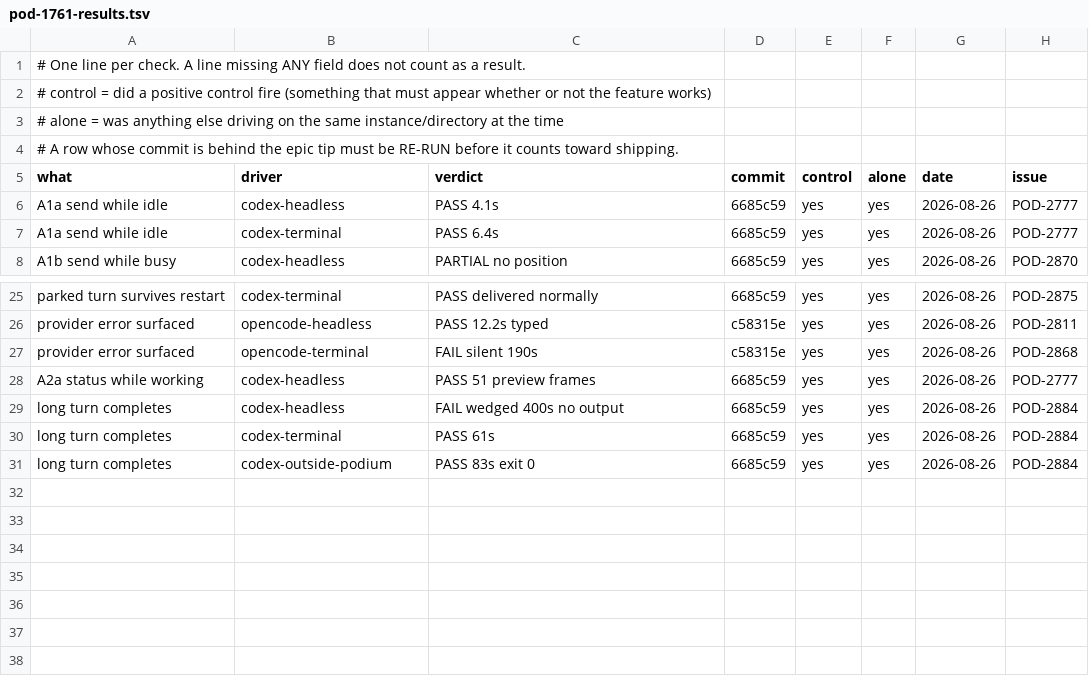
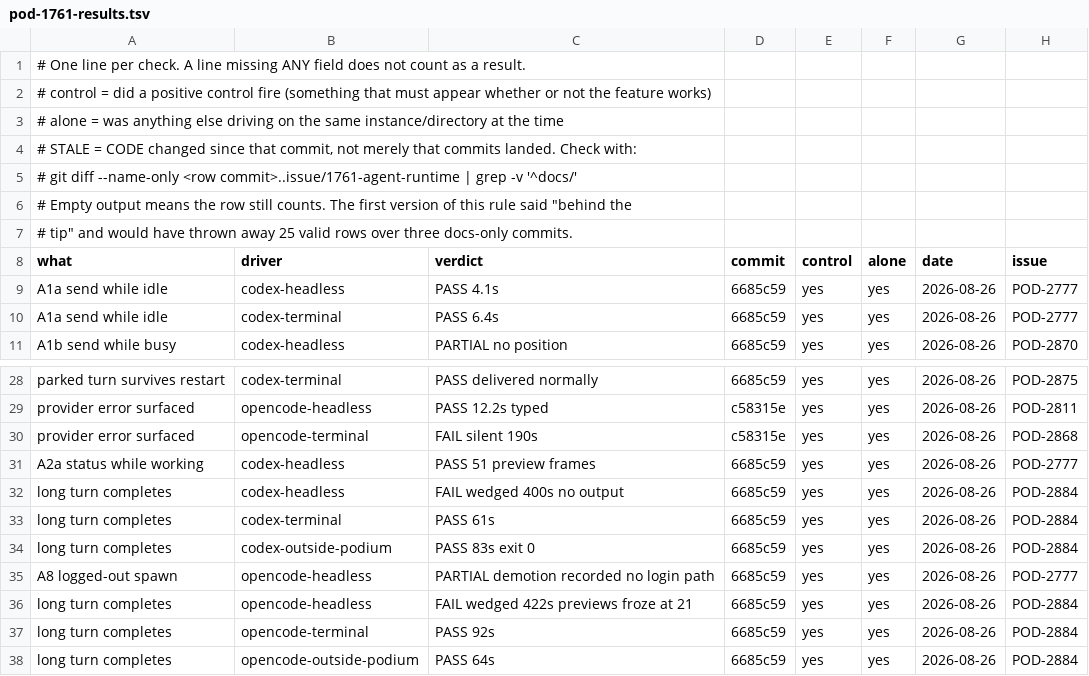
Before and after one commit to madeinorbit/podium, a TSV file: docs/plans/pod-1761-results.tsv, drawn as a sheet; only a part is shown, gaps mark what is left out.

Commit message:
docs: the columns behave alike, and the schedule is defects not cells
The one question the forecast rested on has an answer. Both server drivers
wedge on a long turn and the terminal driver they share completes for both,
so the fault is in shared code and the shared-layer hypothesis is proven
rather than suspected. The freeze points differ, 82 frames against 21,
which rules out a fixed budget; and the durable transcript is empty for the
whole wedge while arriving in one batch at turn-end on the terminal arm,
which points at whatever declares a turn complete.

That changes what the schedule is measured in. One defect costs one
fix-and-retest round however many checks it breaks, so the unit is distinct
defects: twenty-six checks driven, seven failed, five defects. The finish
moves from eleven-to-twenty down to seven-to-ten. The same finding read the
other way is a coverage rule, and it is the half worth keeping: a failure
found on one agent is assumed present on the others until driven.

Also here: a standing brief, so the rules I had been sending one session at
a time live in one place; a landing rule that is checked at the moment of
landing rather than remembered from a mail, after freezing the branch with
a lease shorter than the operation and watching three sessions land against
a lock that had quietly expired; and a staleness rule corrected one tick
after I wrote it, because the first version would have discarded twenty-five
valid results over three commits that only touched documentation.

Podium-Issue: POD-1761

```diff
--- a/docs/plans/pod-1761-results.tsv
+++ b/docs/plans/pod-1761-results.tsv
@@ -3,3 +3,6 @@
 # alone   = was anything else driving on the same instance/directory at the time
-# A row whose commit is behind the epic tip must be RE-RUN before it counts toward shipping.
+# STALE = CODE changed since that commit, not merely that commits landed. Check with:
+#   git diff --name-only <row commit>..issue/1761-agent-runtime | grep -v '^docs/'
+# Empty output means the row still counts. The first version of this rule said "behind the
+# tip" and would have thrown away 25 valid rows over three docs-only commits.
 what	driver	verdict	commit	control	alone	date	issue
@@ -31 +34,5 @@ long turn completes	codex-terminal	PASS 61s	6685c59	yes	yes	2026-08-26	POD-2884
 long turn completes	codex-outside-podium	PASS 83s exit 0	6685c59	yes	yes	2026-08-26	POD-2884
+A8 logged-out spawn	opencode-headless	PARTIAL demotion recorded no login path	6685c59	yes	yes	2026-08-26	POD-2777
+long turn completes	opencode-headless	FAIL wedged 422s previews froze at 21	6685c59	yes	yes	2026-08-26	POD-2884
+long turn completes	opencode-terminal	PASS 92s	6685c59	yes	yes	2026-08-26	POD-2884
+long turn completes	opencode-outside-podium	PASS 64s	6685c59	yes	yes	2026-08-26	POD-2884
```
Also changed, not shown: 3 other files.
